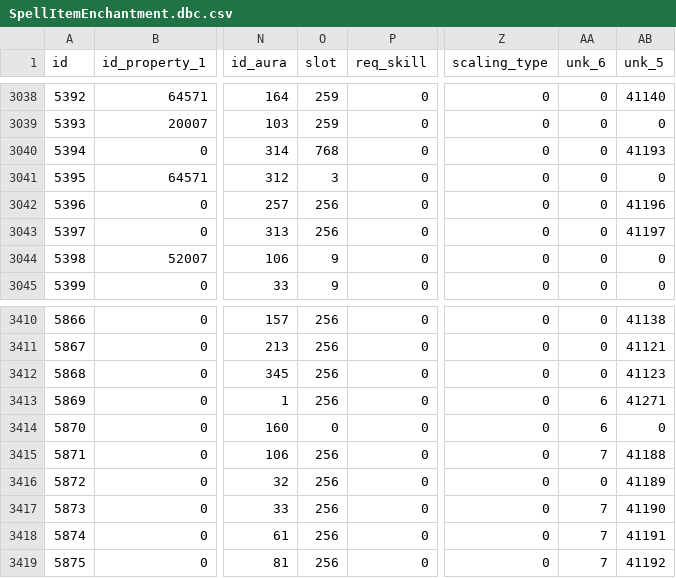
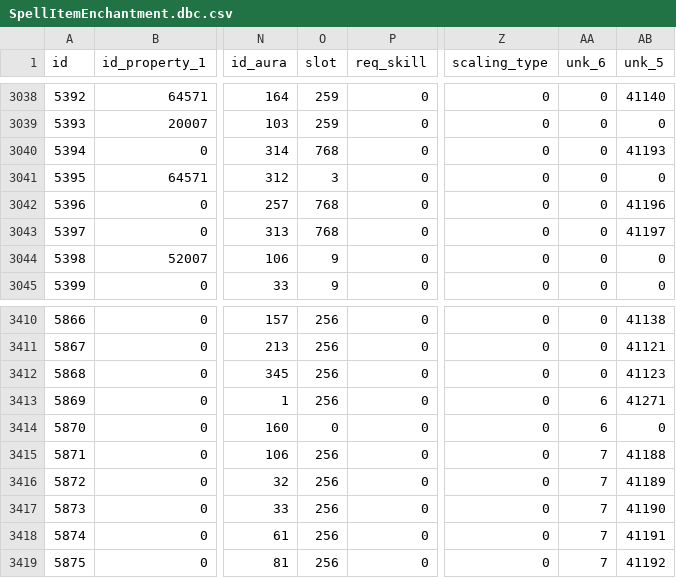
Before and after one commit to cheald/shadowcraft-ui, a CSV file: lib/wow_armory/data/SpellItemEnchantment.dbc.csv, drawn as a sheet; only a part is shown, gaps mark what is left out; the diff covers the shown part only; the diff names each change by its address in the sheet, - before the commit and + after, or states it on an @@ line.

```diff
--- a/lib/wow_armory/data/SpellItemEnchantment.dbc.csv
+++ b/lib/wow_armory/data/SpellItemEnchantment.dbc.csv
-O3042:O3043 (slot): 256
+O3042:O3043 (slot): 768
-AA3416 (unk_6): 0
+AA3416 (unk_6): 7
```
Also changed, not shown: 21 edited cells elsewhere in this file, lib/wow_armory/data/ItemBonus.dbc.csv, 1 other file.
